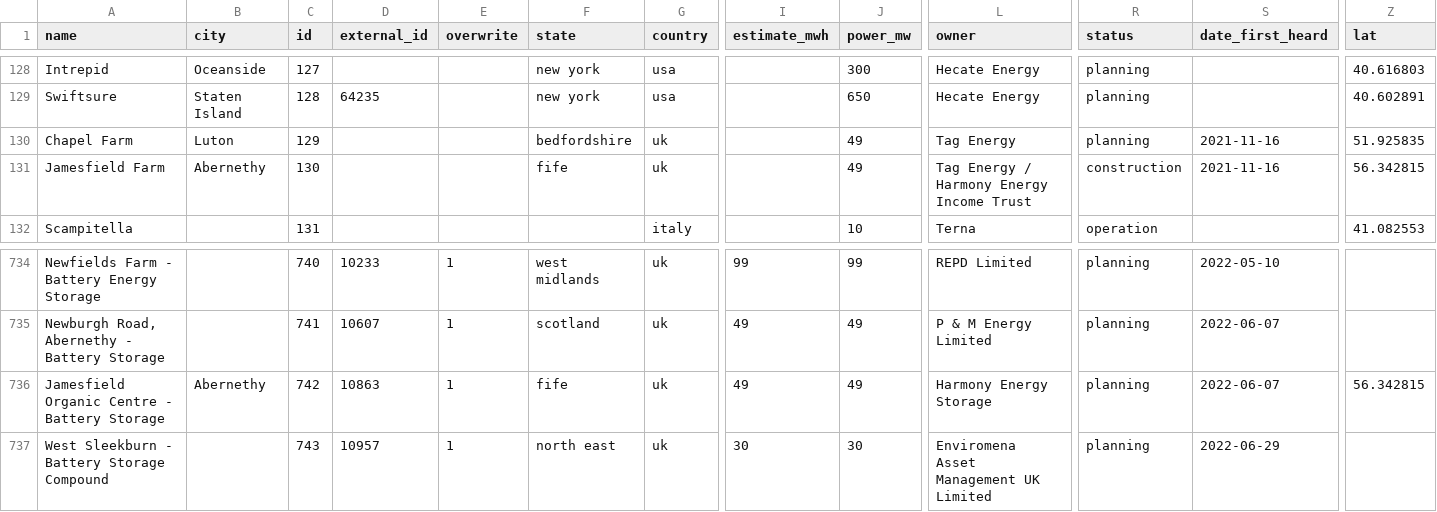
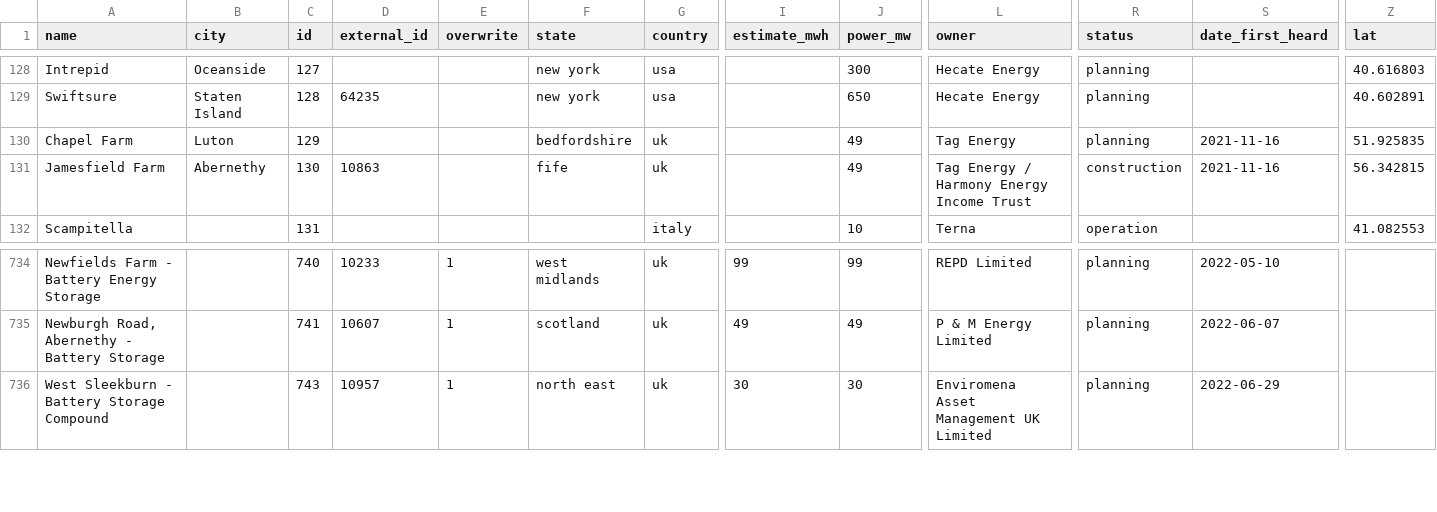
Before and after one commit to lorenz-g/tesla-megapack-tracker, a CSV file: projects.csv, drawn as a sheet; only a part is shown, gaps mark what is left out; rows hold the shown columns only; the diff names each change by its address in the sheet, - before the commit and + after, or states it on an @@ line.

Commit message:
remove jamesfield duplicate

```diff
--- a/projects.csv
+++ b/projects.csv
-D131 (external_id): (empty)
+D131 (external_id): 10863
-row 736: Jamesfield Organic Centre - Battery Storage | Abernethy | 742 | 10863 | 1 | fife | uk | 49 | 49 | Harmony Energy Storage | planning | 2022-06-07 | 56.342815
```
